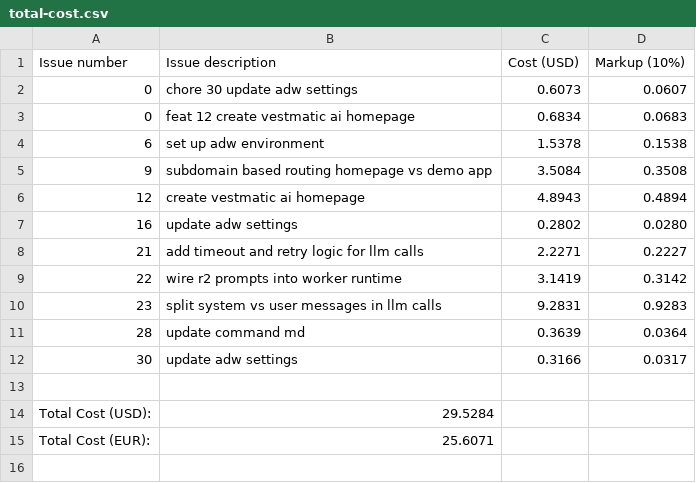
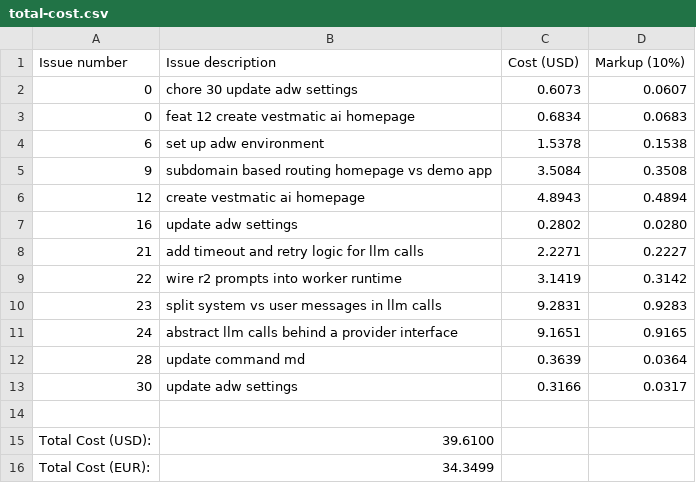
Before and after one commit to paysdoc/AI_Dev_Workflow, a CSV file: projects/vestmatic/total-cost.csv, drawn as a sheet.

```diff
--- a/projects/vestmatic/total-cost.csv
+++ b/projects/vestmatic/total-cost.csv
@@ -10,2 +10,3 @@ Issue number,Issue description,Cost (USD),Markup (10%)
 23,split system vs user messages in llm calls,9.2831,0.9283
+24,abstract llm calls behind a provider interface,9.1651,0.9165
 28,update command md,0.3639,0.0364
@@ -13,3 +14,3 @@ Issue number,Issue description,Cost (USD),Markup (10%)
 
-Total Cost (USD):,29.5284
-Total Cost (EUR):,25.6071
+Total Cost (USD):,39.6100
+Total Cost (EUR):,34.3499
```
Also changed, not shown: 1 other file.
